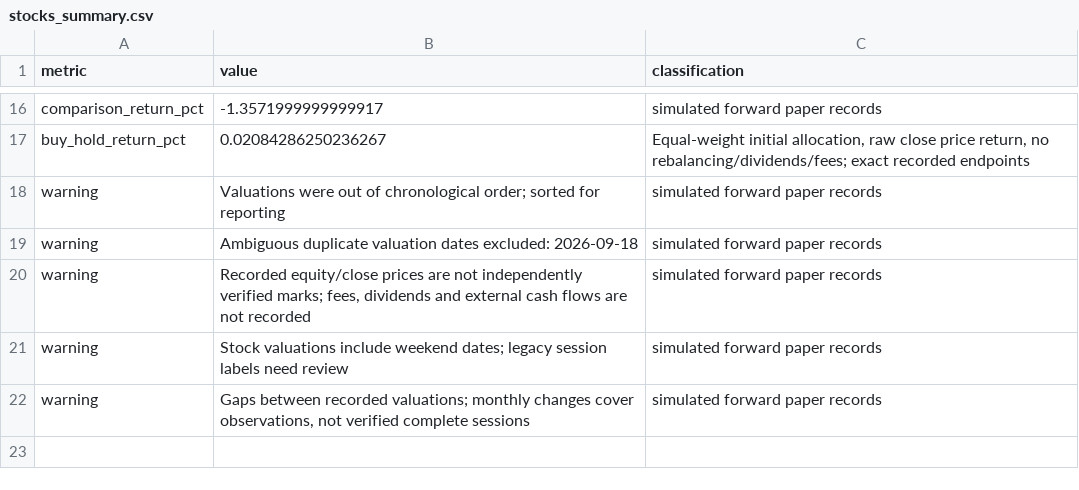
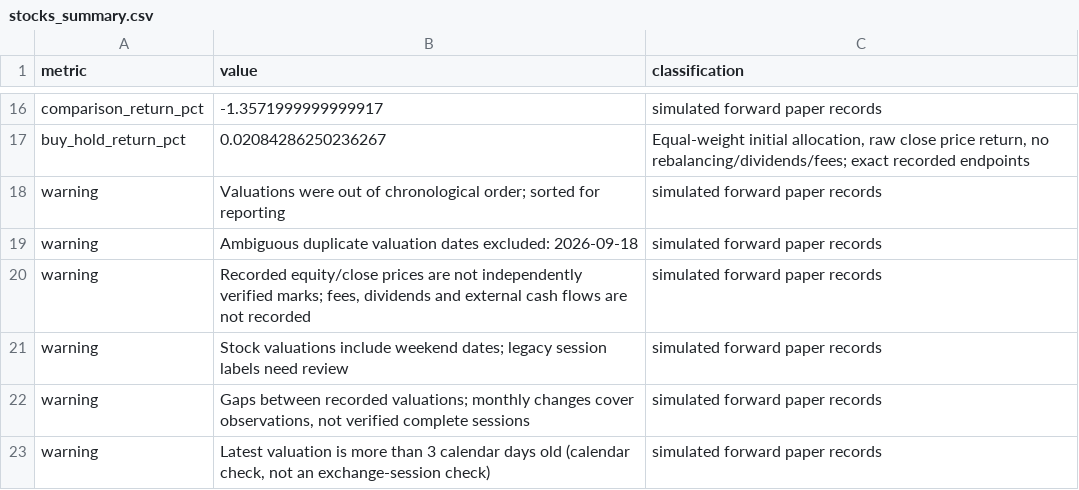
Before and after one commit to iikaitlynii/trading-bot, a CSV file: reports/stocks_summary.csv, drawn as a sheet; only a part is shown, gaps mark what is left out.

```diff
--- a/reports/stocks_summary.csv
+++ b/reports/stocks_summary.csv
@@ -22 +22,2 @@ warning,Stock valuations include weekend dates; legacy session labels need revie
 warning,"Gaps between recorded valuations; monthly changes cover observations, not verified complete sessions",simulated forward paper records
+warning,"Latest valuation is more than 3 calendar days old (calendar check, not an exchange-session check)",simulated forward paper records
```
Also changed, not shown: reports/stocks_daily.csv, reports/stocks_monthly.csv, 2 other files.
